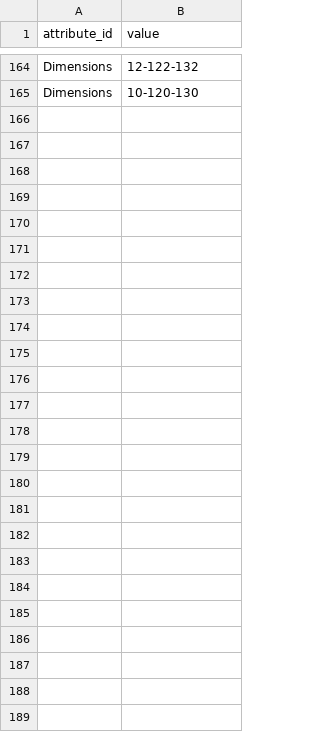
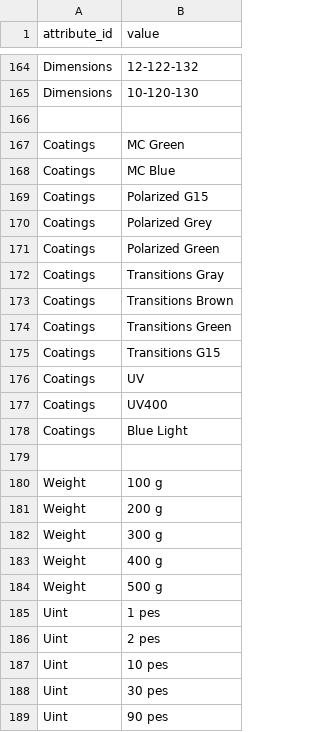
Before and after one commit to Elhussin/optics_tenant, a CSV file: osmBack/data/csv/attribute_value.csv, drawn as a sheet; only a part is shown, gaps mark what is left out; the diff names each change by its address in the sheet, - before the commit and + after, or states it on an @@ line.

```diff
--- a/osmBack/data/csv/attribute_value.csv
+++ b/osmBack/data/csv/attribute_value.csv
+row 166: (empty)
+row 167: Coatings | MC Green
+row 168: Coatings | MC Blue
+row 169: Coatings | Polarized G15
+row 170: Coatings | Polarized Grey
+row 171: Coatings | Polarized Green
+row 172: Coatings | Transitions Gray
+row 173: Coatings | Transitions Brown
+row 174: Coatings | Transitions Green
+row 175: Coatings | Transitions G15
+row 176: Coatings | UV
+row 177: Coatings | UV400
+row 178: Coatings | Blue Light
+row 179: (empty)
+row 180: Weight | 100 g
+row 181: Weight | 200 g
+row 182: Weight | 300 g
+row 183: Weight | 400 g
+row 184: Weight | 500 g
+row 185: Uint | 1 pes
+row 186: Uint | 2 pes
+row 187: Uint | 10 pes
+row 188: Uint | 30 pes
+row 189: Uint | 90 pes
```
Also changed, not shown: 21 other files.
